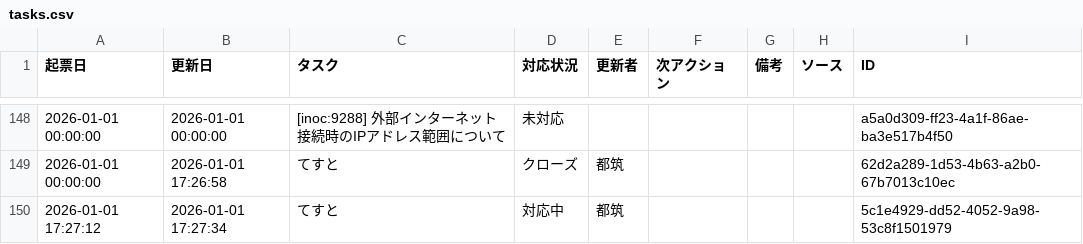
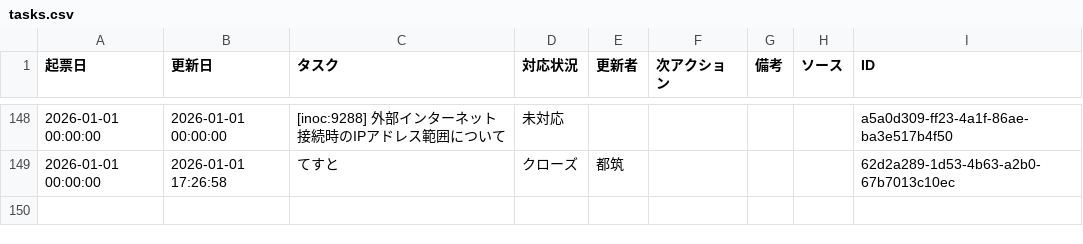
Before and after one commit to weakest4me/taskboard-streamlit, a CSV file: tasks.csv, drawn as a sheet; only a part is shown, gaps mark what is left out; the diff names each change by its address in the sheet, - before the commit and + after, or states it on an @@ line.

Commit message:
Update tasks.csv from Streamlit app (2026-01-01 17:27:52 JST)

```diff
--- a/tasks.csv
+++ b/tasks.csv
-row 150: 2026-01-01 17:27:12 | 2026-01-01 17:27:34 | てすと | 対応中 | 都筑 |  |  |  | 5c1e4929-dd52-4052-9a98-53c8f1501979
```
